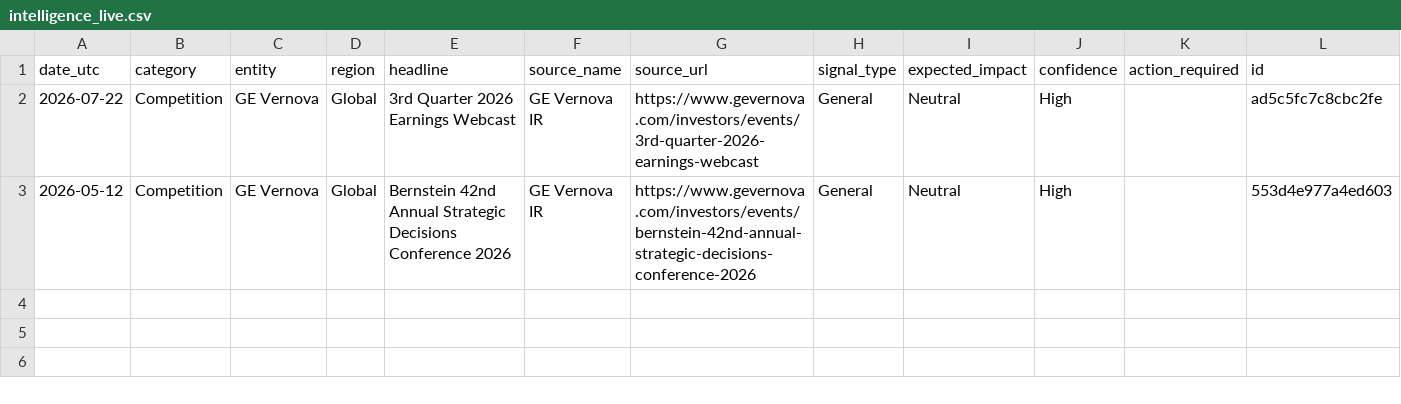
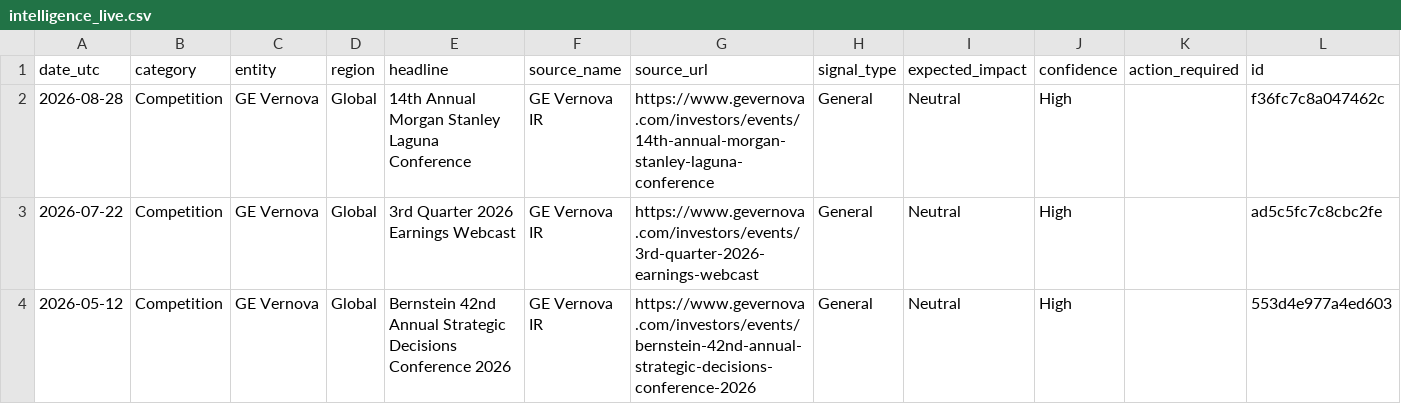
Before and after one commit to rvenkataraman17/PurpleGrid, a CSV file: data/intelligence_live.csv, drawn as a sheet.

Commit message:
Daily intel + KPI update

```diff
--- a/data/intelligence_live.csv
+++ b/data/intelligence_live.csv
@@ -1,2 +1,3 @@
 date_utc,category,entity,region,headline,source_name,source_url,signal_type,expected_impact,confidence,action_required,id
+2026-08-28,Competition,GE Vernova,Global,14th Annual Morgan Stanley Laguna Conference,GE Vernova IR,https://www.gevernova.com/investors/events/14th-annual-morgan-stanley-laguna-conference,General,Neutral,High,,f36fc7c8a047462c
 2026-07-22,Competition,GE Vernova,Global,3rd Quarter 2026 Earnings Webcast,GE Vernova IR,https://www.gevernova.com/investors/events/3rd-quarter-2026-earnings-webcast,General,Neutral,High,,ad5c5fc7c8cbc2fe
```
